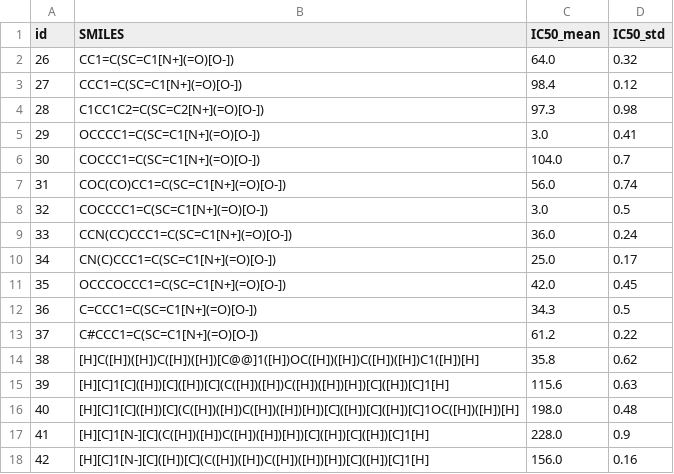
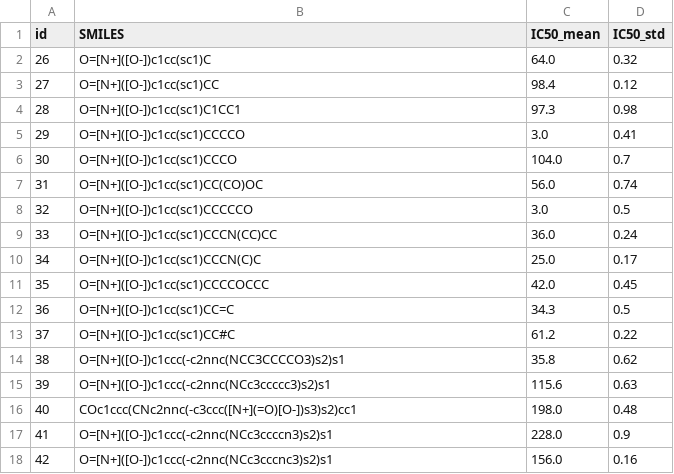
Before and after one commit to sonoAESS/quimica-grafo-teorica, a CSV file: tarea_eq1/db/dataset_qsar_tiofeno.csv, drawn as a sheet.

```diff
--- a/tarea_eq1/db/dataset_qsar_tiofeno.csv
+++ b/tarea_eq1/db/dataset_qsar_tiofeno.csv
@@ -1,18 +1,18 @@
 id,SMILES,IC50_mean,IC50_std
-26,CC1=C(SC=C1[N+](=O)[O-]),64.0,0.32
-27,CCC1=C(SC=C1[N+](=O)[O-]),98.4,0.12
-28,C1CC1C2=C(SC=C2[N+](=O)[O-]),97.3,0.98
-29,OCCCC1=C(SC=C1[N+](=O)[O-]),3.0,0.41
-30,COCCC1=C(SC=C1[N+](=O)[O-]),104.0,0.7
-31,COC(CO)CC1=C(SC=C1[N+](=O)[O-]),56.0,0.74
-32,COCCCC1=C(SC=C1[N+](=O)[O-]),3.0,0.5
-33,CCN(CC)CCC1=C(SC=C1[N+](=O)[O-]),36.0,0.24
-34,CN(C)CCC1=C(SC=C1[N+](=O)[O-]),25.0,0.17
-35,OCCCOCCC1=C(SC=C1[N+](=O)[O-]),42.0,0.45
-36,C=CCC1=C(SC=C1[N+](=O)[O-]),34.3,0.5
-37,C#CCC1=C(SC=C1[N+](=O)[O-]),61.2,0.22
-38,[H]C([H])([H])C([H])([H])[C@@]1([H])OC([H])([H])C([H])([H])C1([H])[H],35.8,0.62
-39,[H][C]1[C]([H])[C]([H])[C](C([H])([H])C([H])([H])[H])[C]([H])[C]1[H],115.6,0.63
-40,[H][C]1[C]([H])[C](C([H])([H])C([H])([H])[H])[C]([H])[C]([H])[C]1OC([H])([H])[H],198.0,0.48
-41,[H][C]1[N-][C](C([H])([H])C([H])([H])[H])[C]([H])[C]([H])[C]1[H],228.0,0.9
-42,[H][C]1[N-][C]([H])[C](C([H])([H])C([H])([H])[H])[C]([H])[C]1[H],156.0,0.16
+26,O=[N+]([O-])c1cc(sc1)C,64.0,0.32
+27,O=[N+]([O-])c1cc(sc1)CC,98.4,0.12
+28,O=[N+]([O-])c1cc(sc1)C1CC1,97.3,0.98
+29,O=[N+]([O-])c1cc(sc1)CCCCO,3.0,0.41
+30,O=[N+]([O-])c1cc(sc1)CCCO,104.0,0.7
+31,O=[N+]([O-])c1cc(sc1)CC(CO)OC,56.0,0.74
+32,O=[N+]([O-])c1cc(sc1)CCCCCO,3.0,0.5
+33,O=[N+]([O-])c1cc(sc1)CCCN(CC)CC,36.0,0.24
+34,O=[N+]([O-])c1cc(sc1)CCCN(C)C,25.0,0.17
+35,O=[N+]([O-])c1cc(sc1)CCCCOCCC,42.0,0.45
+36,O=[N+]([O-])c1cc(sc1)CC=C,34.3,0.5
+37,O=[N+]([O-])c1cc(sc1)CC#C,61.2,0.22
+38,O=[N+]([O-])c1ccc(-c2nnc(NCC3CCCCO3)s2)s1,35.8,0.62
+39,O=[N+]([O-])c1ccc(-c2nnc(NCc3ccccc3)s2)s1,115.6,0.63
+40,COc1ccc(CNc2nnc(-c3ccc([N+](=O)[O-])s3)s2)cc1,198.0,0.48
+41,O=[N+]([O-])c1ccc(-c2nnc(NCc3ccccn3)s2)s1,228.0,0.9
+42,O=[N+]([O-])c1ccc(-c2nnc(NCc3cccnc3)s2)s1,156.0,0.16
```
Also changed, not shown: tarea_eq1/db/smile_descriptor.csv, tarea_eq1/db/smilesdf.csv, 2 other files.
